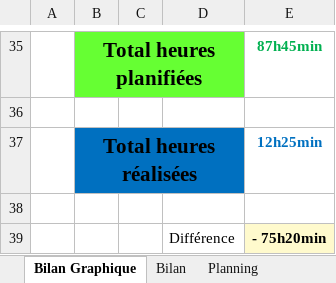
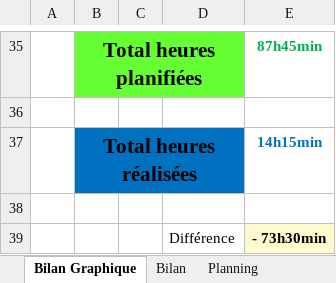
Before and after one commit to AureDeva/TPI-MusicSort, an Excel workbook: 03-Documentation/T-TPI-MusicSort-AurelienDevaud-planification-jnltrav.xlsm, sheet Bilan Graphique, drawn as a sheet; only a part is shown, gaps mark what is left out; values as stored, in another font and other column widths than the file's, no borders; charts and pictures not drawn; 1 other sheet too large or unreadable and not compared; the diff names each change by its address in the sheet, - before the commit and + after, or states it on an @@ line.

```diff
--- a/03-Documentation/T-TPI-MusicSort-AurelienDevaud-planification-jnltrav.xlsm (sheet Bilan Graphique)
+++ b/03-Documentation/T-TPI-MusicSort-AurelienDevaud-planification-jnltrav.xlsm (sheet Bilan Graphique)
-E37: 12h25min
+E37: 14h15min
-E39: - 75h20min
+E39: - 73h30min
```
Also changed, not shown: sheet Journal, charts or pictures, 6 other files.
